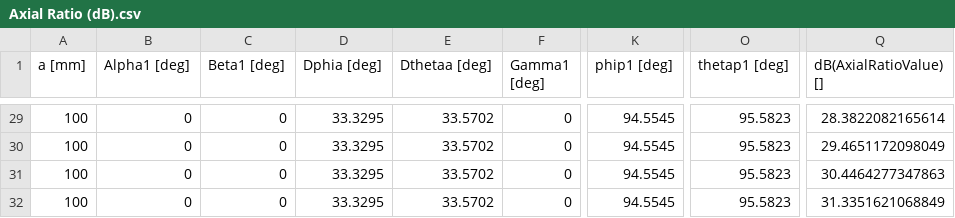
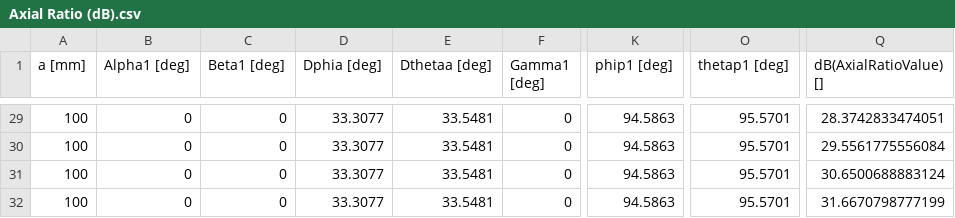
Before and after one commit to JotaPeh/spherical_array, a CSV file: Axial Ratio (dB).csv, drawn as a sheet; only a part is shown, gaps mark what is left out; the diff covers the shown part only; the diff names each change by its address in the sheet, - before the commit and + after, or states it on an @@ line.

```diff
--- a/Axial Ratio (dB).csv
+++ b/Axial Ratio (dB).csv
-D29:D32 (Dphia [deg]): 33.3295
+D29:D32 (Dphia [deg]): 33.3077
-E29:E32 (Dthetaa [deg]): 33.5702
+E29:E32 (Dthetaa [deg]): 33.5481
-K29:K32 (phip1 [deg]): 94.5545
+K29:K32 (phip1 [deg]): 94.5863
-O29:O32 (thetap1 [deg]): 95.5823
+O29:O32 (thetap1 [deg]): 95.5701
-Q29 (dB(AxialRatioValue) []): 28.3822082165614
+Q29 (dB(AxialRatioValue) []): 28.3742833474051
-Q30 (dB(AxialRatioValue) []): 29.4651172098049
+Q30 (dB(AxialRatioValue) []): 29.5561775556084
-Q31 (dB(AxialRatioValue) []): 30.4464277347863
+Q31 (dB(AxialRatioValue) []): 30.6500688883124
-Q32 (dB(AxialRatioValue) []): 31.3351621068849
+Q32 (dB(AxialRatioValue) []): 31.6670798777199
```
Also changed, not shown: 135 edited cells elsewhere in this file, Axial Ratio Phi90 (dB).csv, Axial Ratio Theta90 (dB).csv, 30 other files.
